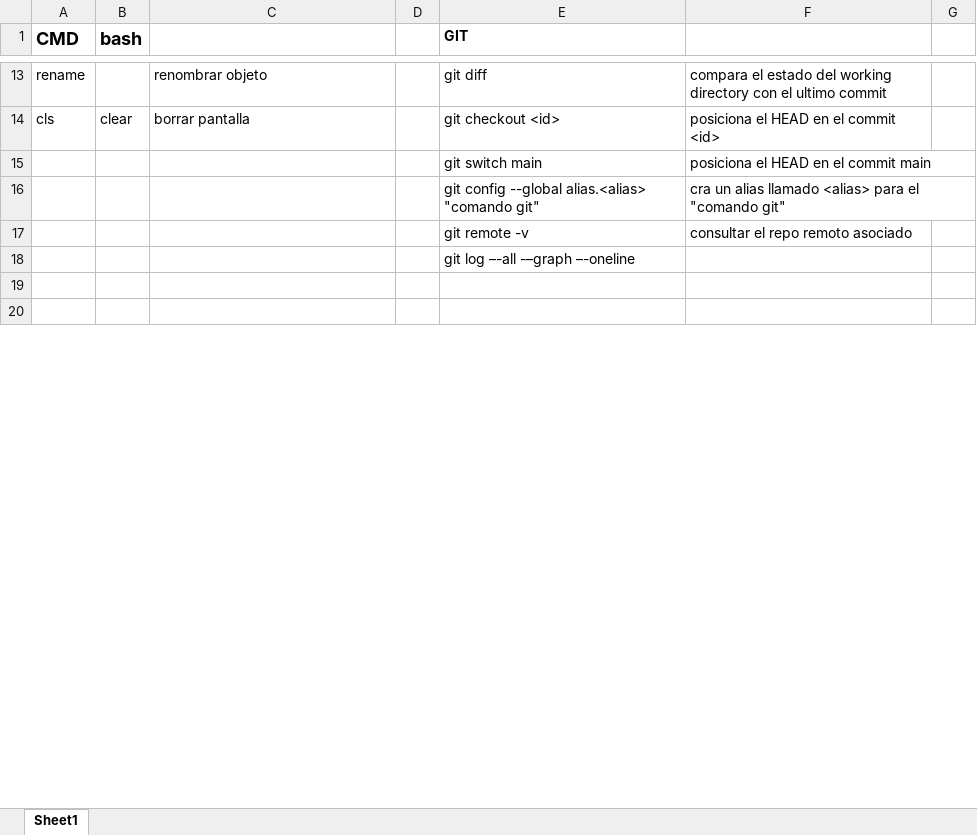
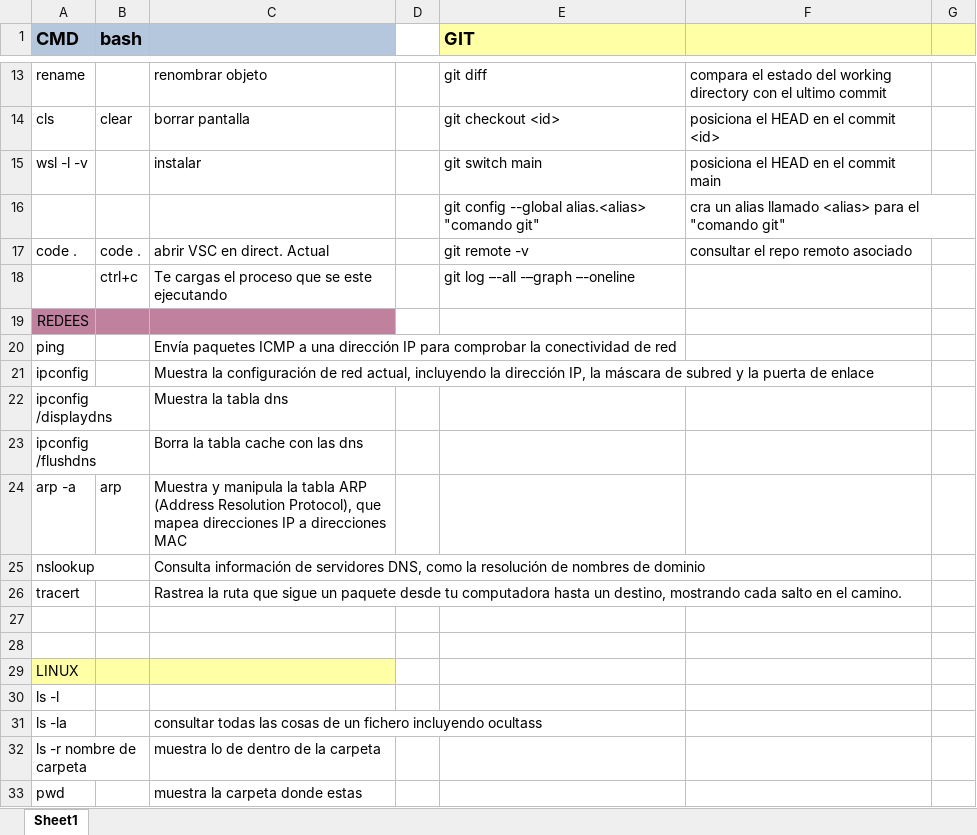
Before and after one commit to Yhkamy/Curso-programacion, an Excel workbook: pdfs/comandos.xlsx, sheet Sheet1, drawn as a sheet; only a part is shown, gaps mark what is left out; values as stored, in another font and other column widths than the file's, no borders; removed rows and columns are numbered as before the commit, all else as after; the diff covers the shown part only; the diff names each change by its address in the sheet, - before the commit and + after, or states it on an @@ line.

Commit message:
apuntes con linux

```diff
--- a/pdfs/comandos.xlsx (sheet Sheet1)
+++ b/pdfs/comandos.xlsx (sheet Sheet1)
-A1:C1 fill: none
+A1:C1 fill: #B4C7DC
-E1:G1 fill: none
+E1:G1 fill: #FFFFA6
@@ E1 text size: larger @@
-A15 (CMD): (empty)
+A15 (CMD): wsl -l -v
-C15: (empty)
+C15: instalar
-row 17:  |  |  |  | git remote -v | consultar el repo remoto asociado
-row 18:  |  |  |  | git log –-all -–graph –-oneline
+row 17: code . | code . | abrir VSC en direct. Actual |  | git remote -v | consultar el repo remoto asociado
+row 18:  | ctrl+c | Te cargas el proceso que se este ejecutando |  | git log –-all -–graph –-oneline
+row 19: REDEES
+row 20: ping |  | Envía paquetes ICMP a una dirección IP para comprobar la conectividad de red
+row 21: ipconfig |  | Muestra la configuración de red actual, incluyendo la dirección IP, la máscara de subred y la puerta de enlace
+row 22: ipconfig /displaydns |  | Muestra la tabla dns
+row 23: ipconfig /flushdns |  | Borra la tabla cache con las dns
+row 24: arp -a | arp | Muestra y manipula la tabla ARP (Address Resolution Protocol), que mapea direcciones IP a direcciones MAC
+row 25: nslookup |  | Consulta información de servidores DNS, como la resolución de nombres de dominio
+row 26: tracert |  | Rastrea la ruta que sigue un paquete desde tu computadora hasta un destino, mostrando cada salto en el camino.
+row 29: LINUX
+row 30: ls -l
+row 31: ls -la |  | consultar todas las cosas de un fichero incluyendo ocultass
+row 32: ls -r nombre de carpeta |  | muestra lo de dentro de la carpeta
+row 33: pwd |  | muestra la carpeta donde estas
```
Also changed, not shown: 43 added rows and 3 edited cells elsewhere in this sheet, ejercicios/Ej redes/ej03_redes.xlsx, 4 other files.
